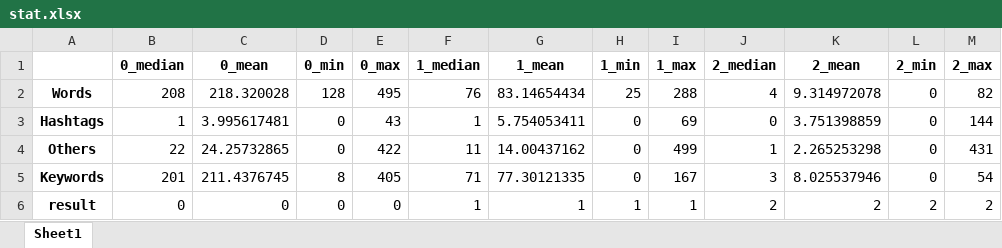
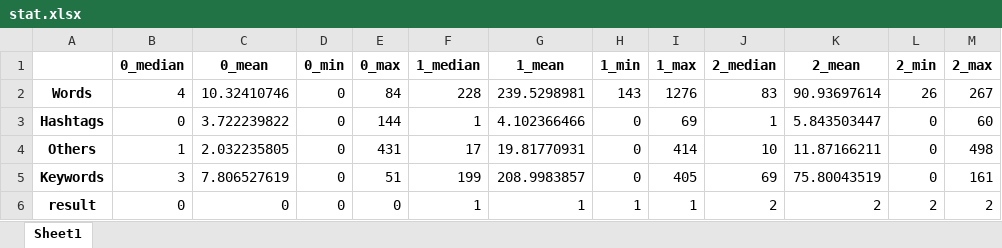
Before and after one commit to yuriybondarev/spb_map, an Excel workbook: stat.xlsx, sheet Sheet1, drawn as a sheet; values as stored, in another font and other column widths than the file's, no borders; the diff names each change by its address in the sheet, - before the commit and + after, or states it on an @@ line.

```diff
--- a/stat.xlsx (sheet Sheet1)
+++ b/stat.xlsx (sheet Sheet1)
-B2 (0_median): 208
+B2 (0_median): 4
-C2 (0_mean): 218.320028
+C2 (0_mean): 10.32410746
-D2 (0_min): 128
+D2 (0_min): 0
-E2 (0_max): 495
+E2 (0_max): 84
-F2 (1_median): 76
+F2 (1_median): 228
-G2 (1_mean): 83.14654434
+G2 (1_mean): 239.5298981
-H2 (1_min): 25
+H2 (1_min): 143
-I2 (1_max): 288
+I2 (1_max): 1276
-J2 (2_median): 4
+J2 (2_median): 83
-K2 (2_mean): 9.314972078
+K2 (2_mean): 90.93697614
-L2 (2_min): 0
+L2 (2_min): 26
-M2 (2_max): 82
+M2 (2_max): 267
-B3 (0_median): 1
+B3 (0_median): 0
-C3 (0_mean): 3.995617481
+C3 (0_mean): 3.722239822
-E3 (0_max): 43
+E3 (0_max): 144
-G3 (1_mean): 5.754053411
+G3 (1_mean): 4.102366466
-J3 (2_median): 0
+J3 (2_median): 1
-K3 (2_mean): 3.751398859
+K3 (2_mean): 5.843503447
-M3 (2_max): 144
+M3 (2_max): 60
-B4 (0_median): 22
+B4 (0_median): 1
-C4 (0_mean): 24.25732865
+C4 (0_mean): 2.032235805
-E4 (0_max): 422
+E4 (0_max): 431
-F4 (1_median): 11
+F4 (1_median): 17
-G4 (1_mean): 14.00437162
+G4 (1_mean): 19.81770931
-I4 (1_max): 499
+I4 (1_max): 414
-J4 (2_median): 1
+J4 (2_median): 10
-K4 (2_mean): 2.265253298
+K4 (2_mean): 11.87166211
-M4 (2_max): 431
+M4 (2_max): 498
-B5 (0_median): 201
+B5 (0_median): 3
-C5 (0_mean): 211.4376745
+C5 (0_mean): 7.806527619
-D5 (0_min): 8
+D5 (0_min): 0
-E5 (0_max): 405
+E5 (0_max): 51
-F5 (1_median): 71
+F5 (1_median): 199
-G5 (1_mean): 77.30121335
+G5 (1_mean): 208.9983857
-I5 (1_max): 167
+I5 (1_max): 405
-J5 (2_median): 3
+J5 (2_median): 69
-K5 (2_mean): 8.025537946
+K5 (2_mean): 75.80043519
-M5 (2_max): 54
+M5 (2_max): 161
```
Also changed, not shown: 2 other files.
